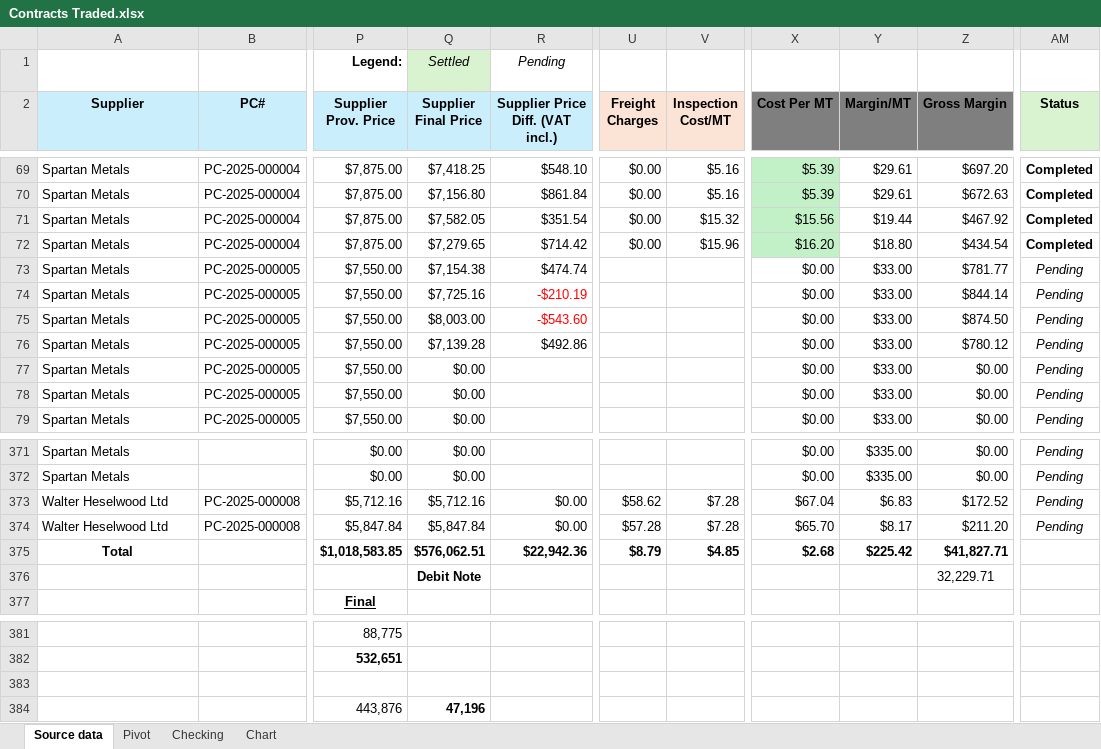
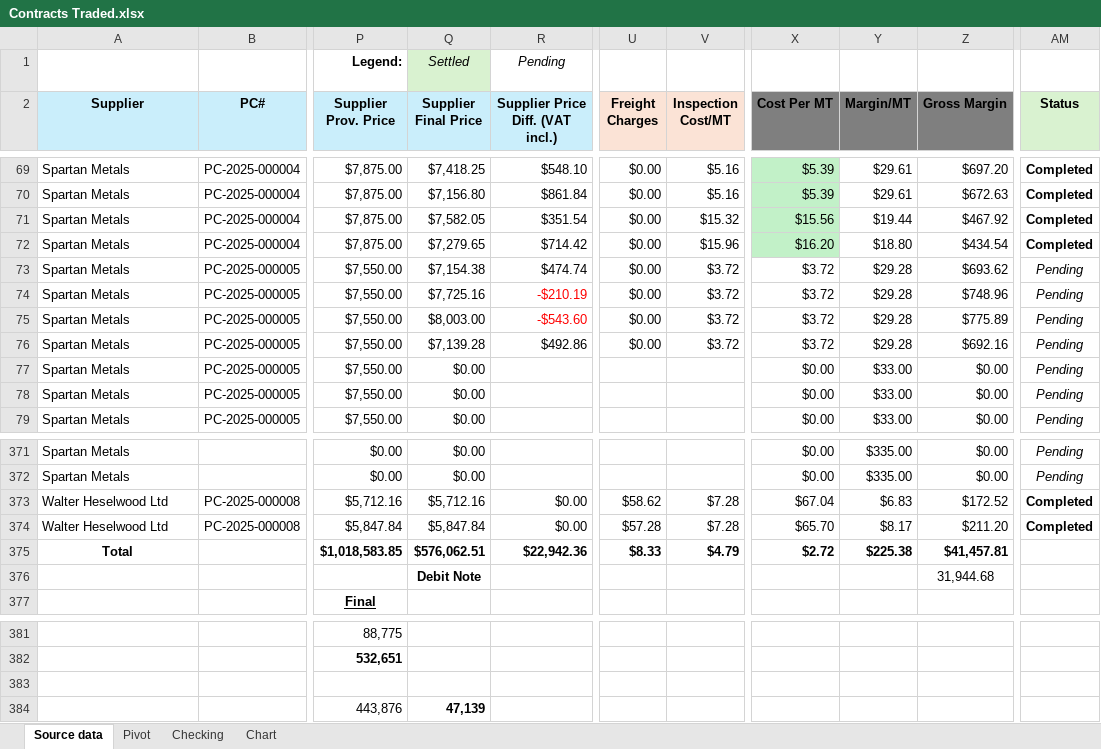
Before and after one commit to Numer-heselwood/WHL-exports-tracker, an Excel workbook: Contracts Traded.xlsx, sheet Source data, drawn as a sheet; only a part is shown, gaps mark what is left out; values as stored, in another font and other column widths than the file's, no borders; conditional formats and table styles not drawn; the diff names each change by its address in the sheet, - before the commit and + after, or states it on an @@ line.

Commit message:
Update Contracts Traded.xlsx

```diff
--- a/Contracts Traded.xlsx (sheet Source data)
+++ b/Contracts Traded.xlsx (sheet Source data)
-U73:U76 (Freight Charges): (empty)
+U73:U76 (Freight Charges): $0.00
-V73:V76 (Inspection Cost/MT): (empty)
+V73:V76 (Inspection Cost/MT): $3.72
-X73:X76 (Cost Per MT): $0.00
+X73:X76 (Cost Per MT): $3.72
-Y73:Y76 (Margin/MT): $33.00
+Y73:Y76 (Margin/MT): $29.28
-Z73 (Gross Margin): $781.77
+Z73 (Gross Margin): $693.62
-Z74 (Gross Margin): $844.14
+Z74 (Gross Margin): $748.96
-Z75 (Gross Margin): $874.50
+Z75 (Gross Margin): $775.89
-Z76 (Gross Margin): $780.12
+Z76 (Gross Margin): $692.16
-AM373:AM374 (Status): Pending
+AM373:AM374 (Status): Completed
@@ AM373:AM374 bold: off → on, italic: on → off @@
-U375 (Freight Charges): $8.79
+U375 (Freight Charges): $8.33
-V375 (Inspection Cost/MT): $4.85
+V375 (Inspection Cost/MT): $4.79
-X375 (Cost Per MT): $2.68
+X375 (Cost Per MT): $2.72
-Y375 (Margin/MT): $225.42
+Y375 (Margin/MT): $225.38
-Z375 (Gross Margin): $41,827.71
+Z375 (Gross Margin): $41,457.81
-Z376 (Gross Margin): 32,229.71
+Z376 (Gross Margin): 31,944.68
-Q384 (Supplier Final Price): 47,196
+Q384 (Supplier Final Price): 47,139
```
Also changed, not shown: sheet Chart, sheet Pivot.
